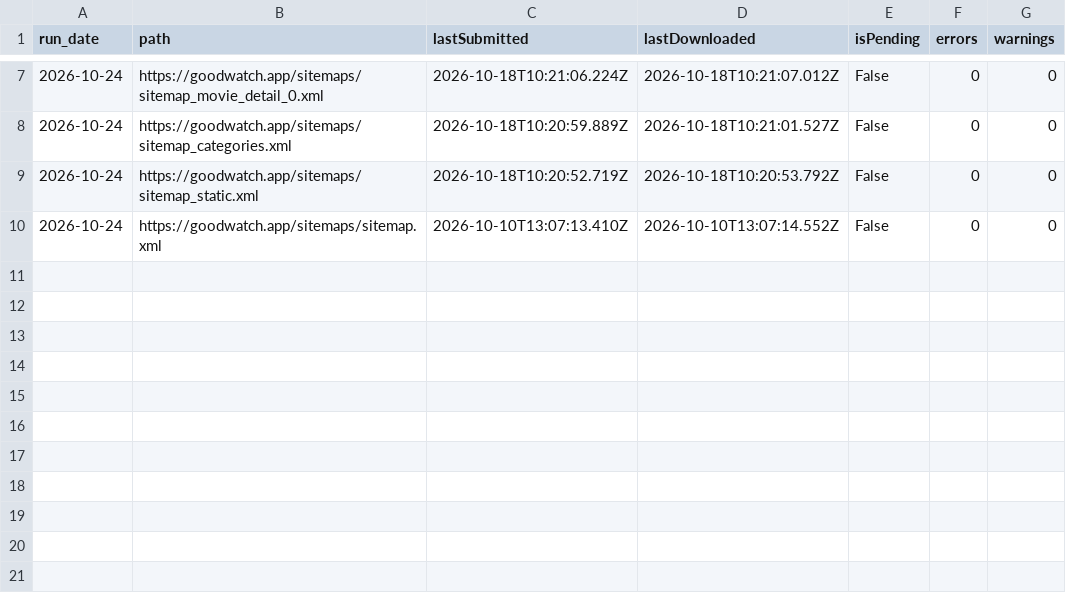
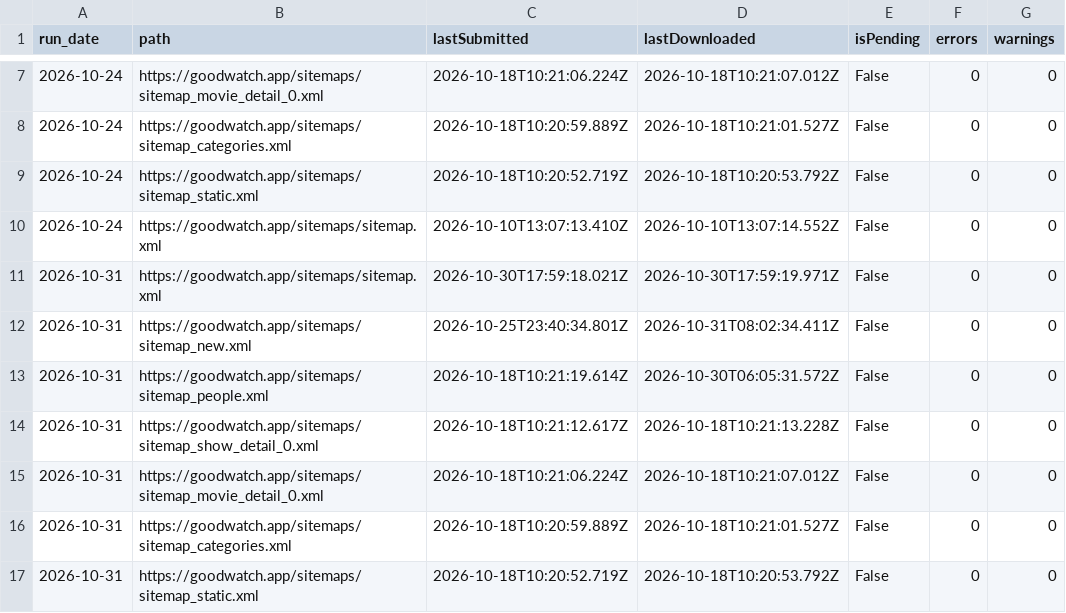
Before and after one commit to alp82/goodwatch-monorepo, a CSV file: docs/research/discovery-search/index-record-sitemaps.csv, drawn as a sheet; only a part is shown, gaps mark what is left out; the diff names each change by its address in the sheet, - before the commit and + after, or states it on an @@ line.

```diff
--- a/docs/research/discovery-search/index-record-sitemaps.csv
+++ b/docs/research/discovery-search/index-record-sitemaps.csv
+row 11: 2026-10-31 | https://goodwatch.app/sitemaps/sitemap.xml | 2026-10-30T17:59:18.021Z | 2026-10-30T17:59:19.971Z | False | 0 | 0
+row 12: 2026-10-31 | https://goodwatch.app/sitemaps/sitemap_new.xml | 2026-10-25T23:40:34.801Z | 2026-10-31T08:02:34.411Z | False | 0 | 0
+row 13: 2026-10-31 | https://goodwatch.app/sitemaps/sitemap_people.xml | 2026-10-18T10:21:19.614Z | 2026-10-30T06:05:31.572Z | False | 0 | 0
+row 14: 2026-10-31 | https://goodwatch.app/sitemaps/sitemap_show_detail_0.xml | 2026-10-18T10:21:12.617Z | 2026-10-18T10:21:13.228Z | False | 0 | 0
+row 15: 2026-10-31 | https://goodwatch.app/sitemaps/sitemap_movie_detail_0.xml | 2026-10-18T10:21:06.224Z | 2026-10-18T10:21:07.012Z | False | 0 | 0
+row 16: 2026-10-31 | https://goodwatch.app/sitemaps/sitemap_categories.xml | 2026-10-18T10:20:59.889Z | 2026-10-18T10:21:01.527Z | False | 0 | 0
+row 17: 2026-10-31 | https://goodwatch.app/sitemaps/sitemap_static.xml | 2026-10-18T10:20:52.719Z | 2026-10-18T10:20:53.792Z | False | 0 | 0
```
Also changed, not shown: docs/research/discovery-search/index-record-traffic.csv, 1 other file.
